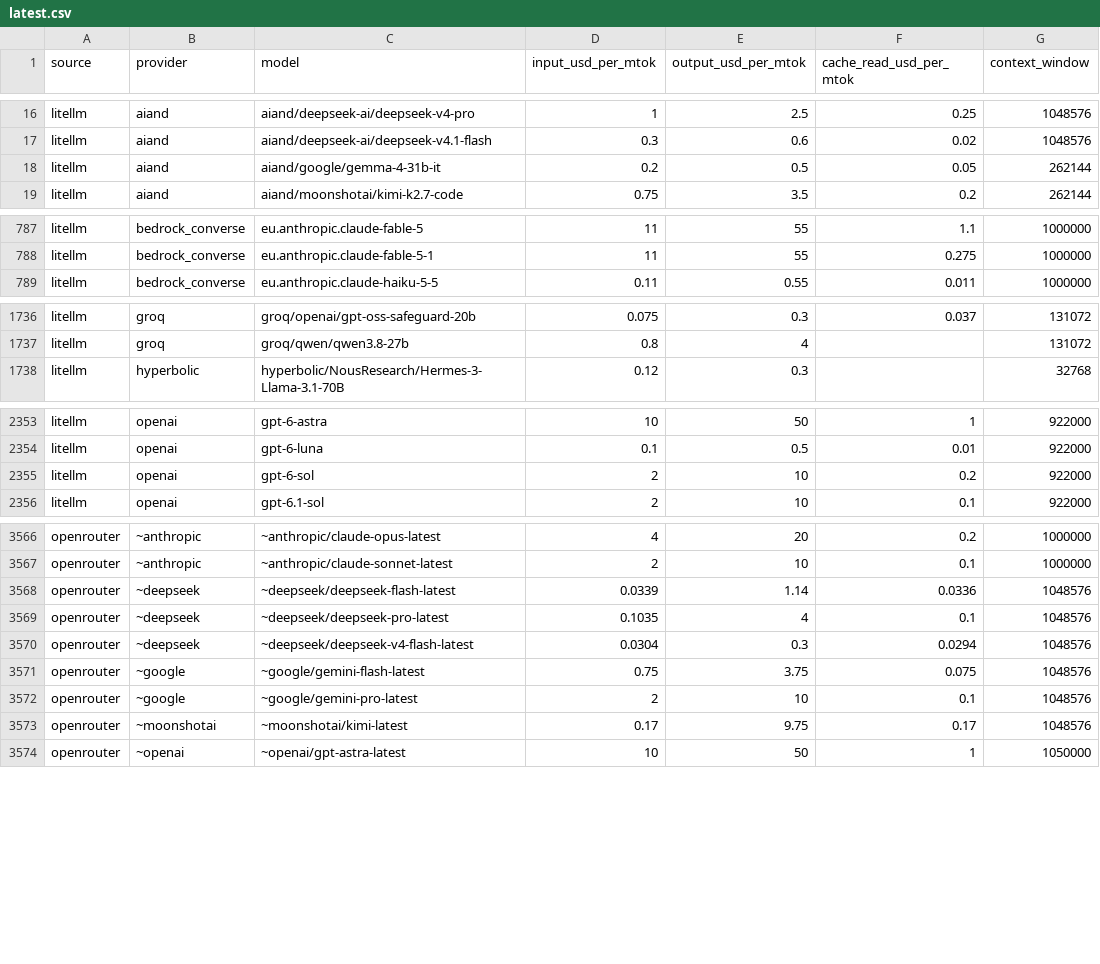
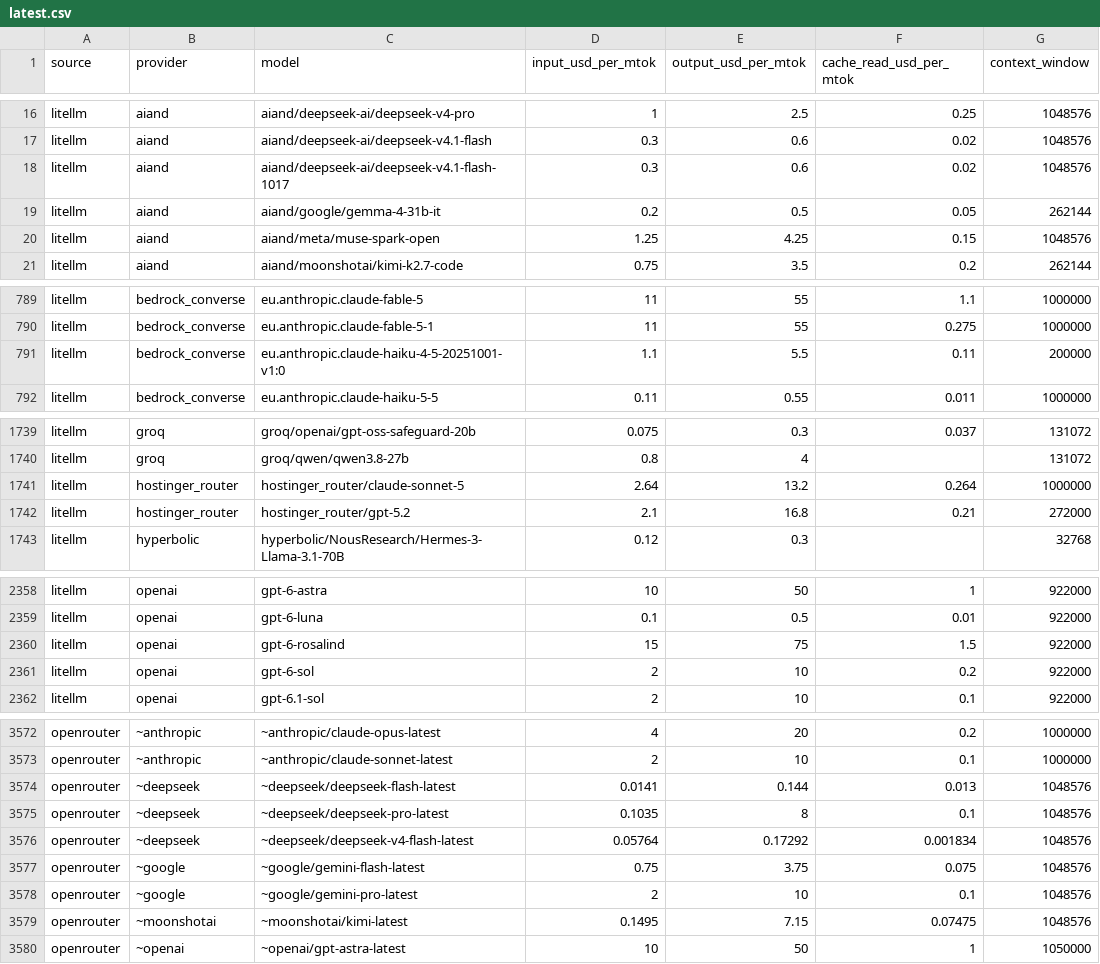
Before and after one commit to sophie-nguyenthuthuy/llm-pricing-history, a CSV file: data/latest.csv, drawn as a sheet; only a part is shown, gaps mark what is left out; the diff covers the shown part only.

```diff
--- a/data/latest.csv
+++ b/data/latest.csv
@@ -17,3 +17,5 @@ litellm,aiand,aiand/deepseek-ai/deepseek-v4-pro,1,2.5,0.25,1048576
 litellm,aiand,aiand/deepseek-ai/deepseek-v4.1-flash,0.3,0.6,0.02,1048576
+litellm,aiand,aiand/deepseek-ai/deepseek-v4.1-flash-1017,0.3,0.6,0.02,1048576
 litellm,aiand,aiand/google/gemma-4-31b-it,0.2,0.5,0.05,262144
+litellm,aiand,aiand/meta/muse-spark-open,1.25,4.25,0.15,1048576
 litellm,aiand,aiand/moonshotai/kimi-k2.7-code,0.75,3.5,0.2,262144
@@ -788,2 +790,3 @@ litellm,bedrock_converse,eu.anthropic.claude-fable-5,11,55,1.1,1000000
 litellm,bedrock_converse,eu.anthropic.claude-fable-5-1,11,55,0.275,1000000
+litellm,bedrock_converse,eu.anthropic.claude-haiku-4-5-20251001-v1:0,1.1,5.5,0.11,200000
 litellm,bedrock_converse,eu.anthropic.claude-haiku-5-5,0.11,0.55,0.011,1000000
@@ -1737,2 +1740,4 @@ litellm,groq,groq/openai/gpt-oss-safeguard-20b,0.075,0.3,0.037,131072
 litellm,groq,groq/qwen/qwen3.8-27b,0.8,4,,131072
+litellm,hostinger_router,hostinger_router/claude-sonnet-5,2.64,13.2,0.264,1000000
+litellm,hostinger_router,hostinger_router/gpt-5.2,2.1,16.8,0.21,272000
 litellm,hyperbolic,hyperbolic/NousResearch/Hermes-3-Llama-3.1-70B,0.12,0.3,,32768
@@ -2354,2 +2359,3 @@ litellm,openai,gpt-6-astra,10,50,1,922000
 litellm,openai,gpt-6-luna,0.1,0.5,0.01,922000
+litellm,openai,gpt-6-rosalind,15,75,1.5,922000
 litellm,openai,gpt-6-sol,2,10,0.2,922000
@@ -3567,8 +3573,8 @@ openrouter,~anthropic,~anthropic/claude-opus-latest,4,20,0.2,1000000
 openrouter,~anthropic,~anthropic/claude-sonnet-latest,2,10,0.1,1000000
-openrouter,~deepseek,~deepseek/deepseek-flash-latest,0.0339,1.14,0.0336,1048576
-openrouter,~deepseek,~deepseek/deepseek-pro-latest,0.1035,4,0.1,1048576
-openrouter,~deepseek,~deepseek/deepseek-v4-flash-latest,0.0304,0.3,0.0294,1048576
+openrouter,~deepseek,~deepseek/deepseek-flash-latest,0.0141,0.144,0.013,1048576
+openrouter,~deepseek,~deepseek/deepseek-pro-latest,0.1035,8,0.1,1048576
+openrouter,~deepseek,~deepseek/deepseek-v4-flash-latest,0.05764,0.17292,0.001834,1048576
 openrouter,~google,~google/gemini-flash-latest,0.75,3.75,0.075,1048576
 openrouter,~google,~google/gemini-pro-latest,2,10,0.1,1048576
-openrouter,~moonshotai,~moonshotai/kimi-latest,0.17,9.75,0.17,1048576
+openrouter,~moonshotai,~moonshotai/kimi-latest,0.1495,7.15,0.07475,1048576
 openrouter,~openai,~openai/gpt-astra-latest,10,50,1,1050000
```
Also changed, not shown: 30 edited cells elsewhere in this file, data/history.csv.
